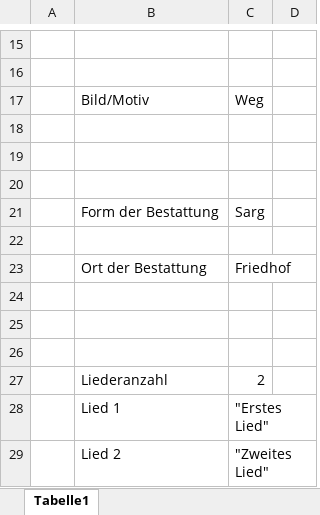
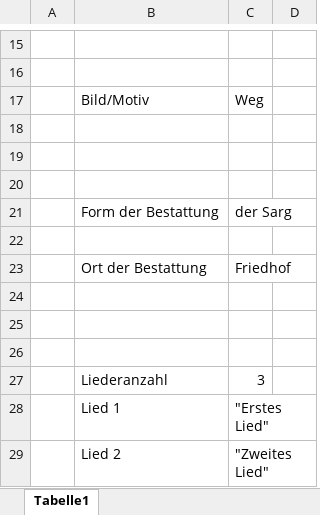
Before and after one commit to Nairyd/Aaron, an Excel workbook: Infoinput.xlsx, sheet Tabelle1, drawn as a sheet; only a part is shown, gaps mark what is left out; values as stored, in another font and other column widths than the file's, no borders; the diff names each change by its address in the sheet, - before the commit and + after, or states it on an @@ line.

```diff
--- a/Infoinput.xlsx (sheet Tabelle1)
+++ b/Infoinput.xlsx (sheet Tabelle1)
-C21: Sarg
+C21: der Sarg
-C27: 2
+C27: 3
```
Also changed, not shown: 23 other files.
